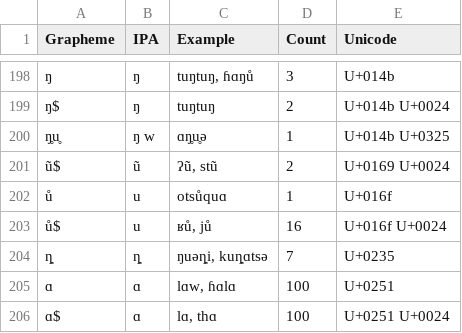
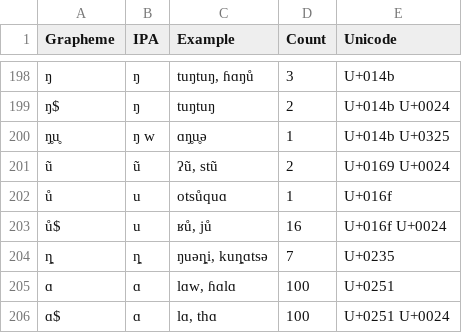
Before and after one commit to cldf-datasets/lapollaqiang, a TSV file: etc/orthography.tsv, drawn as a sheet; only a part is shown, gaps mark what is left out; the diff names each change by its address in the sheet, - before the commit and + after, or states it on an @@ line.

```diff
--- a/etc/orthography.tsv
+++ b/etc/orthography.tsv
-A201 (Grapheme): ũ$
+A201 (Grapheme): ũ
```
Also changed, not shown: output/automated-glosses.tsv, output/automated-orthography.tsv, 14 other files.
